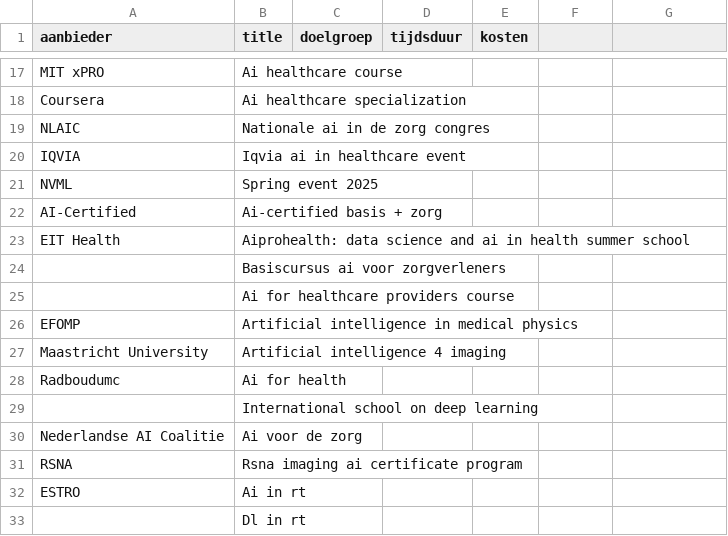
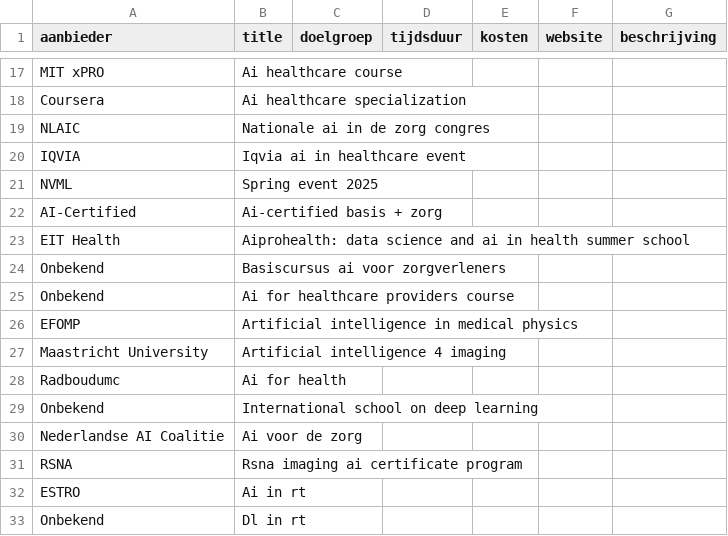
Before and after one commit to Ajsvdk/Ai-Geletterdheid-FMS, a CSV file: docs/ai_courses_cleaned.csv, drawn as a sheet; only a part is shown, gaps mark what is left out; the diff names each change by its address in the sheet, - before the commit and + after, or states it on an @@ line.

```diff
--- a/docs/ai_courses_cleaned.csv
+++ b/docs/ai_courses_cleaned.csv
-F1: (empty)
+F1: website
-G1: (empty)
+G1: beschrijving
-A24:A25 (aanbieder): (empty)
+A24:A25 (aanbieder): Onbekend
-A29 (aanbieder): (empty)
+A29 (aanbieder): Onbekend
-A33 (aanbieder): (empty)
+A33 (aanbieder): Onbekend
```
Also changed, not shown: 3 other files.
